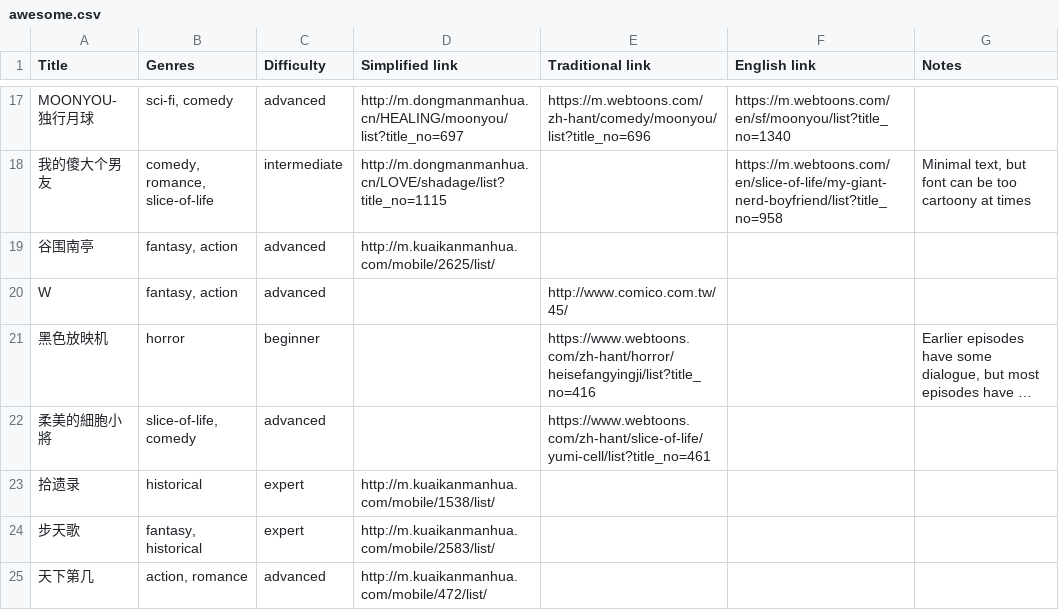
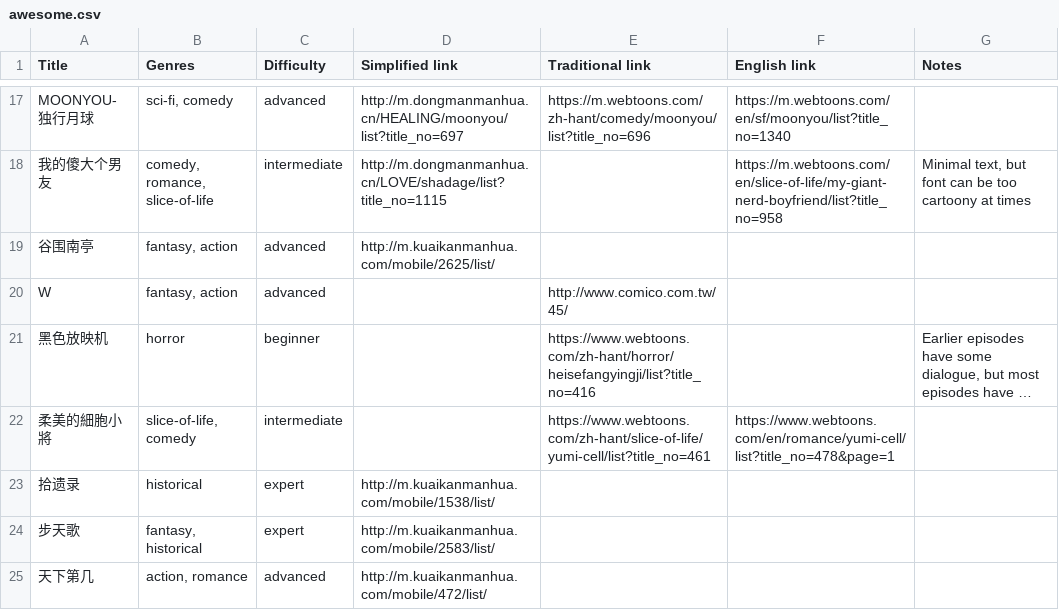
Before and after one commit to ChicagoChinese/awesome-chinese-webcomics, a CSV file: awesome.csv, drawn as a sheet; only a part is shown, gaps mark what is left out; long unchanged cells end in …; the diff names each change by its address in the sheet, - before the commit and + after, or states it on an @@ line.

Commit message:
Add english link for yumi's cells

```diff
--- a/awesome.csv
+++ b/awesome.csv
-C22 (Difficulty): advanced
+C22 (Difficulty): intermediate
-F22 (English link): (empty)
+F22 (English link): https://www.webtoons.com/en/romance/yumi-cell/list?title_no=478&page=1
```
Also changed, not shown: 1 other file.
